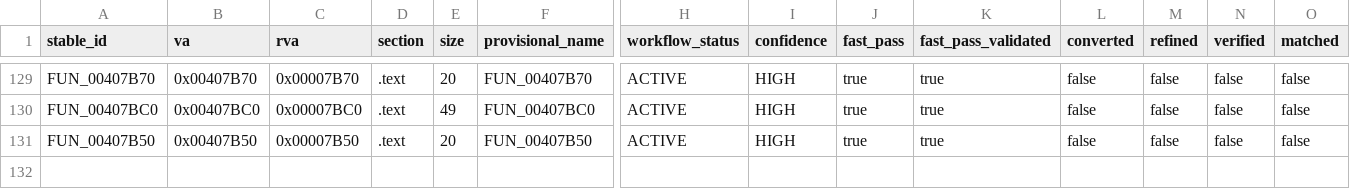
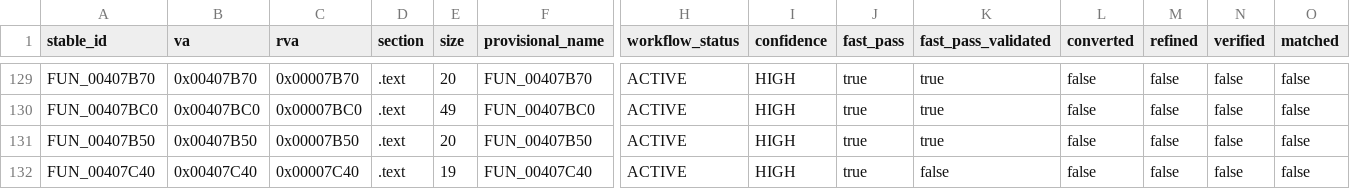
Before and after one commit to Putxo/BioHazard-V-Resurrection, a CSV file: database/functions.csv, drawn as a sheet; only a part is shown, gaps mark what is left out; rows hold the shown columns only; the diff names each change by its address in the sheet, - before the commit and + after, or states it on an @@ line.

```diff
--- a/database/functions.csv
+++ b/database/functions.csv
+row 132: FUN_00407C40 | 0x00407C40 | 0x00007C40 | .text | 19 | FUN_00407C40 | ACTIVE | HIGH | true | false | false | false | false | false
```
Also changed, not shown: database/claims.csv, database/history.csv, 9 other files.
